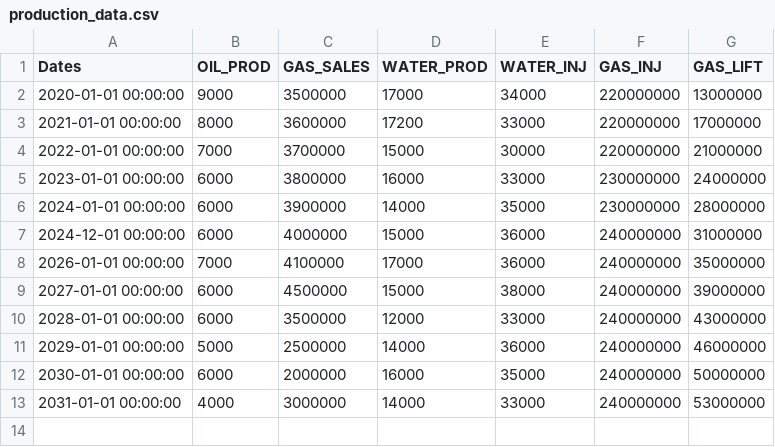
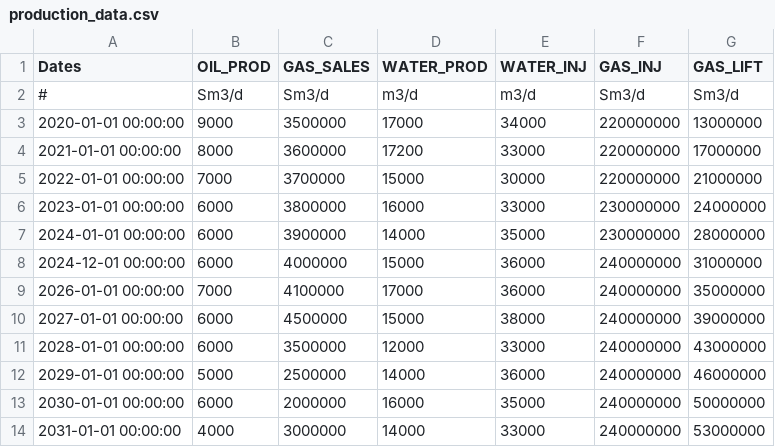
Before and after one commit to equinor/ecalc, a CSV file: src/libecalc/examples/simple/production_data.csv, drawn as a sheet; the diff names each change by its address in the sheet, - before the commit and + after, or states it on an @@ line.

Commit message:
chore: make docs use simple example from libecalc
add alias plugin for docusaurus to make the imports neater

```diff
--- a/src/libecalc/examples/simple/production_data.csv
+++ b/src/libecalc/examples/simple/production_data.csv
+row 2: # | Sm3/d | Sm3/d | m3/d | m3/d | Sm3/d | Sm3/d
```
Also changed, not shown: 4 other files.
